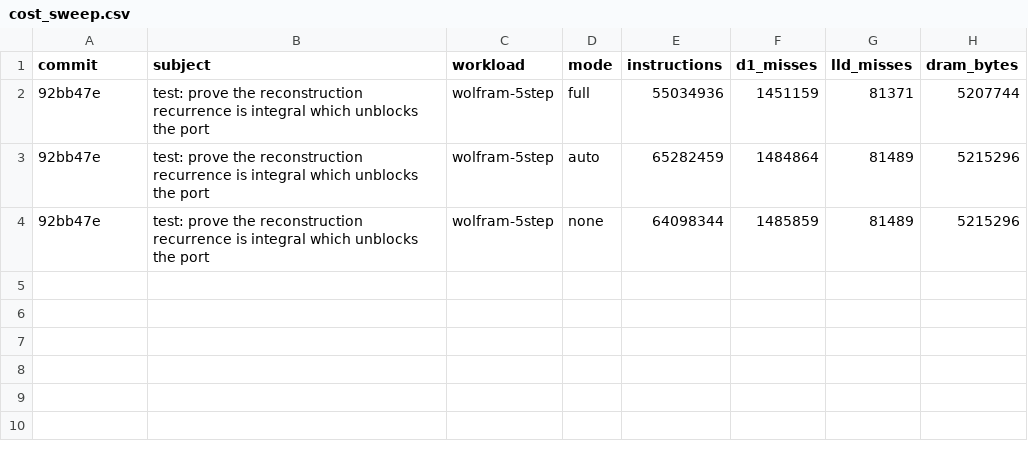
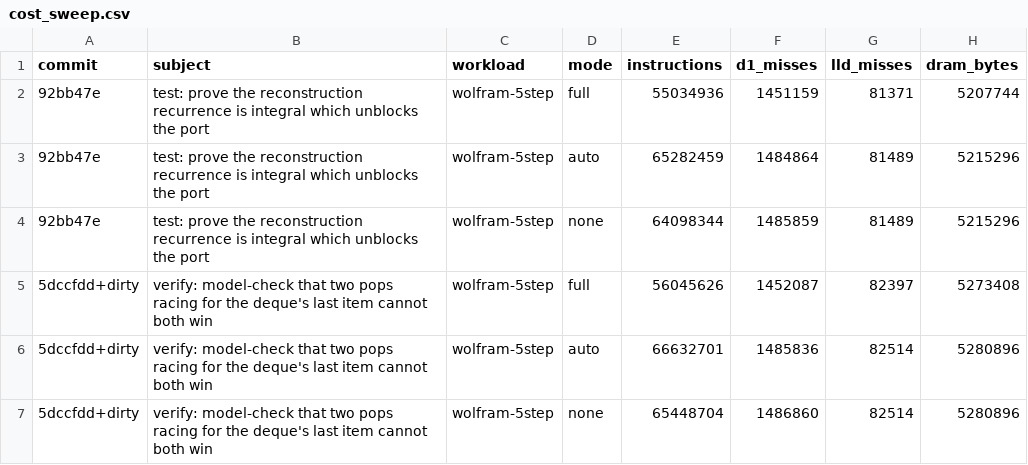
Before and after one commit to WolframInstitute/HypergraphRewritingEngine, a CSV file: benchmark_results/cost_sweep.csv, drawn as a sheet.

Commit message:
bench: session cost rows (dirty-marked sweeps during #77/#31 attribution)

```diff
--- a/benchmark_results/cost_sweep.csv
+++ b/benchmark_results/cost_sweep.csv
@@ -4 +4,4 @@ commit,subject,workload,mode,instructions,d1_misses,lld_misses,dram_bytes
 92bb47e,test: prove the reconstruction recurrence is integral  which unblocks the port,wolfram-5step,none,64098344,1485859,81489,5215296
+5dccfdd+dirty,verify: model-check that two pops racing for the deque's last item cannot both win,wolfram-5step,full,56045626,1452087,82397,5273408
+5dccfdd+dirty,verify: model-check that two pops racing for the deque's last item cannot both win,wolfram-5step,auto,66632701,1485836,82514,5280896
+5dccfdd+dirty,verify: model-check that two pops racing for the deque's last item cannot both win,wolfram-5step,none,65448704,1486860,82514,5280896
```
